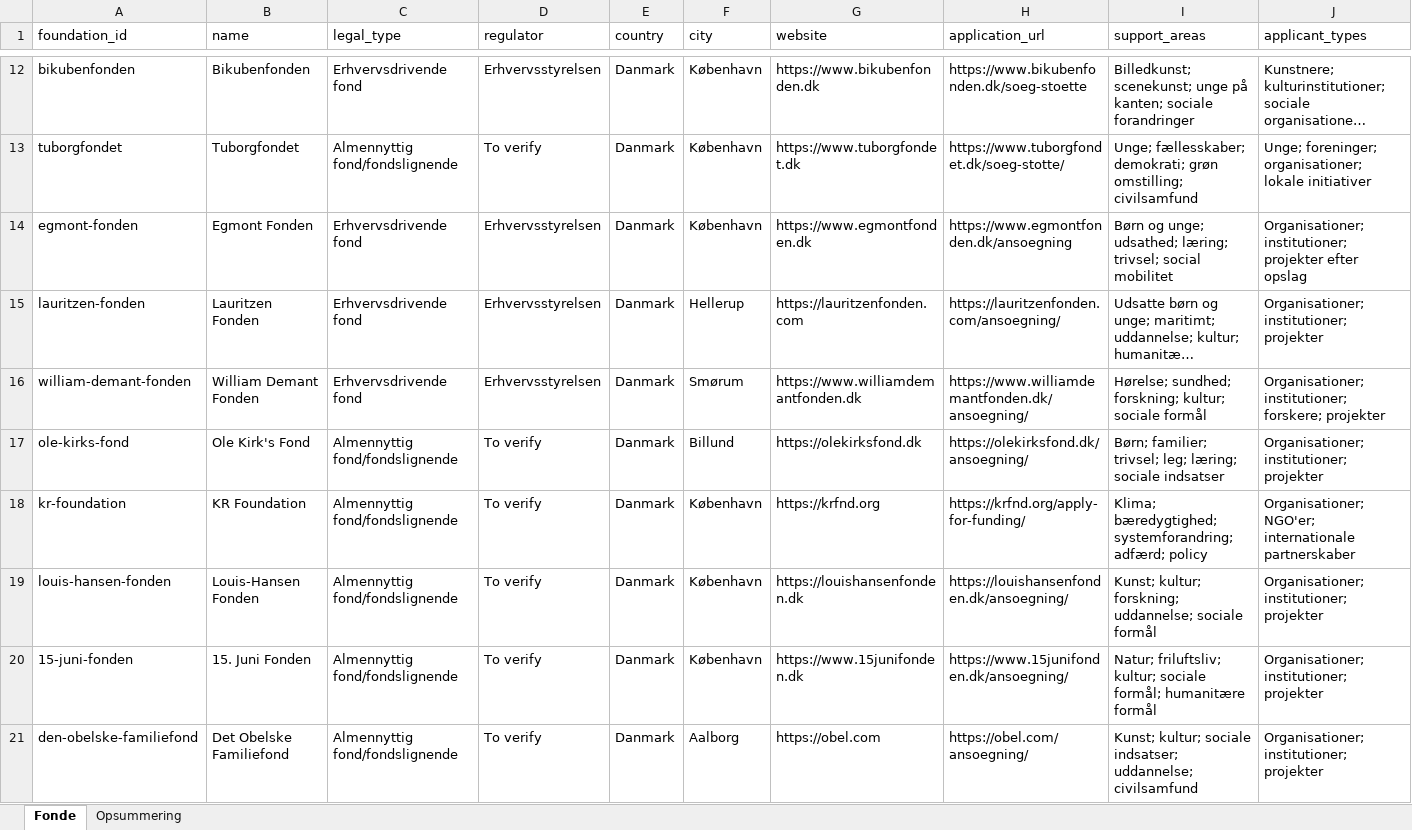
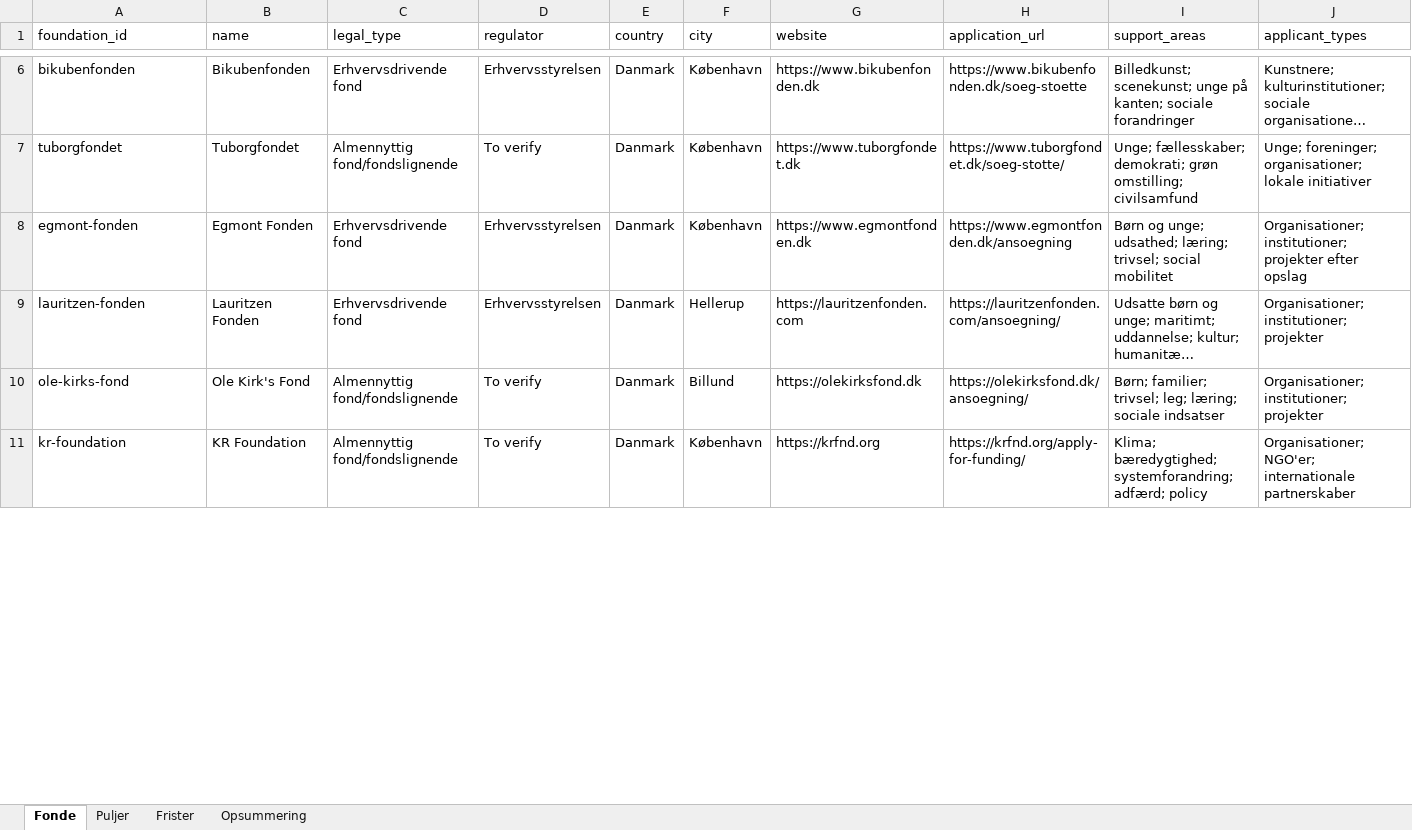
Before and after one commit to Mathias-Rune/database-fonde, an Excel workbook: outputs/dansk_fonds_database.xlsx, sheet Fonde, drawn as a sheet; only a part is shown, gaps mark what is left out; long unchanged cells end in …; values as stored, in another font and other column widths than the file's, no borders; removed rows and columns are numbered as before the commit, all else as after; rows hold the shown columns only; the diff covers the shown part only; the diff names each change by its address in the sheet, - before the commit and + after, or states it on an @@ line.

```diff
--- a/outputs/dansk_fonds_database.xlsx (sheet Fonde)
+++ b/outputs/dansk_fonds_database.xlsx (sheet Fonde)
+sheet tab: Puljer
+sheet tab: Frister
-row 16: william-demant-fonden | William Demant Fonden | Erhvervsdrivende fond | Erhvervsstyrelsen | Danmark | Smørum | https://www.williamdemantfonden.dk | https://www.williamdemantfonden.dk/ansoegning/ | Hørelse; sundhed; forskning; kultur; sociale formål | Organisationer; institutioner; forskere; projekter
-row 19: louis-hansen-fonden | Louis-Hansen Fonden | Almennyttig fond/fondslignende | To verify | Danmark | København | https://louishansenfonden.dk | https://louishansenfonden.dk/ansoegning/ | Kunst; kultur; forskning; uddannelse; sociale formål | Organisationer; institutioner; projekter
-row 20: 15-juni-fonden | 15. Juni Fonden | Almennyttig fond/fondslignende | To verify | Danmark | København | https://www.15junifonden.dk | https://www.15junifonden.dk/ansoegning/ | Natur; friluftsliv; kultur; sociale formål; humanitære formål | Organisationer; institutioner; projekter
-row 21: den-obelske-familiefond | Det Obelske Familiefond | Almennyttig fond/fondslignende | To verify | Danmark | Aalborg | https://obel.com | https://obel.com/ansoegning/ | Kunst; kultur; sociale indsatser; uddannelse; civilsamfund | Organisationer; institutioner; projekter
```
Also changed, not shown: 8 added rows, 6 removed rows and 15 edited cells elsewhere in this sheet, sheet Opsummering, 59 other files.
